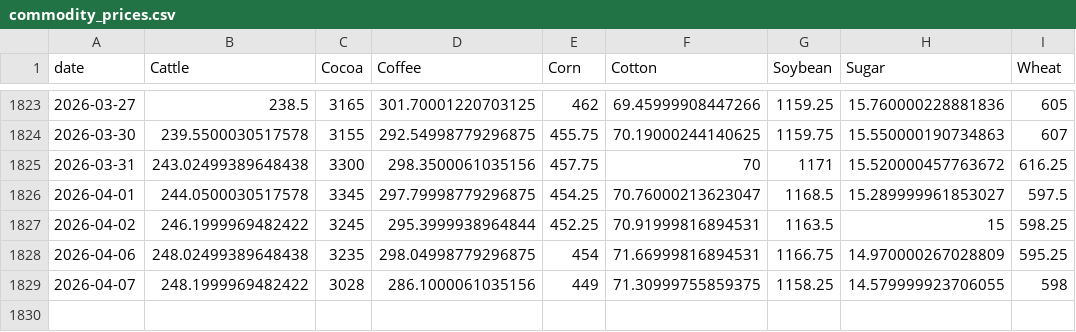
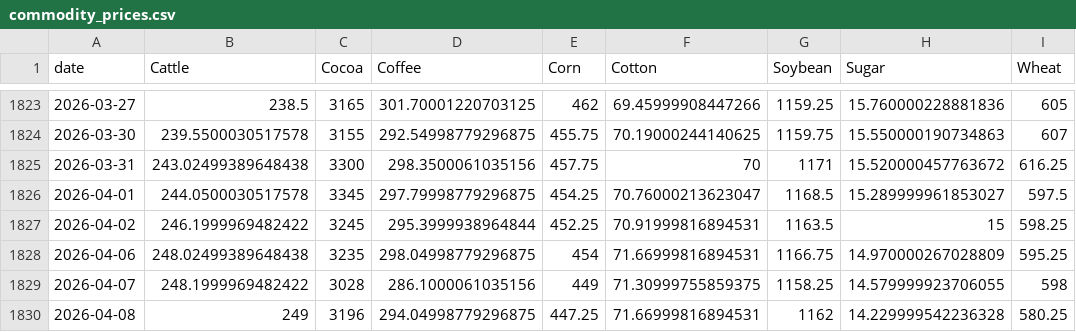
Before and after one commit to PAICEconometrics/site, a CSV file: data/commodity_prices.csv, drawn as a sheet; only a part is shown, gaps mark what is left out.

```diff
--- a/data/commodity_prices.csv
+++ b/data/commodity_prices.csv
@@ -1829 +1829,2 @@ date,Cattle,Cocoa,Coffee,Corn,Cotton,Soybean,Sugar,Wheat
 2026-04-07,248.1999969482422,3028,286.1000061035156,449,71.30999755859375,1158.25,14.579999923706055,598
+2026-04-08,249,3196,294.04998779296875,447.25,71.66999816894531,1162,14.229999542236328,580.25
```
Also changed, not shown: data/commodity_prices_long.csv, data/commodity_returns.csv.
